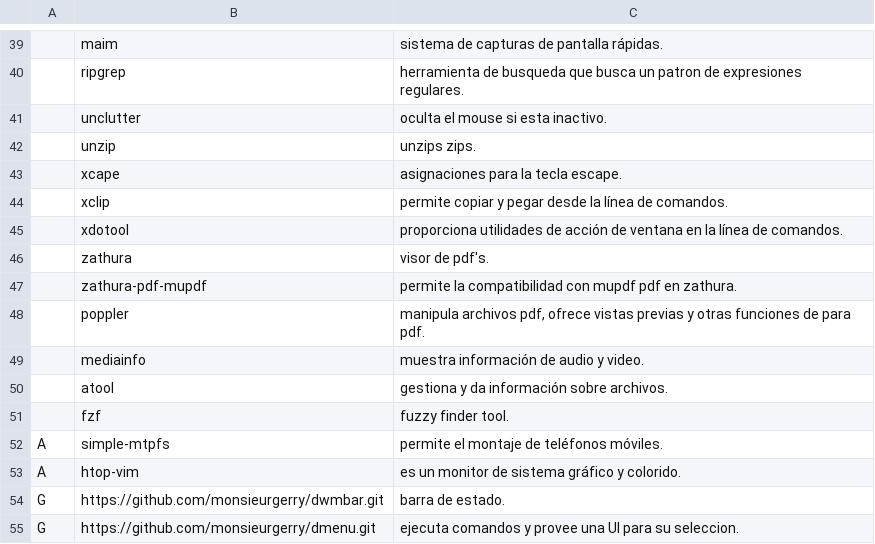
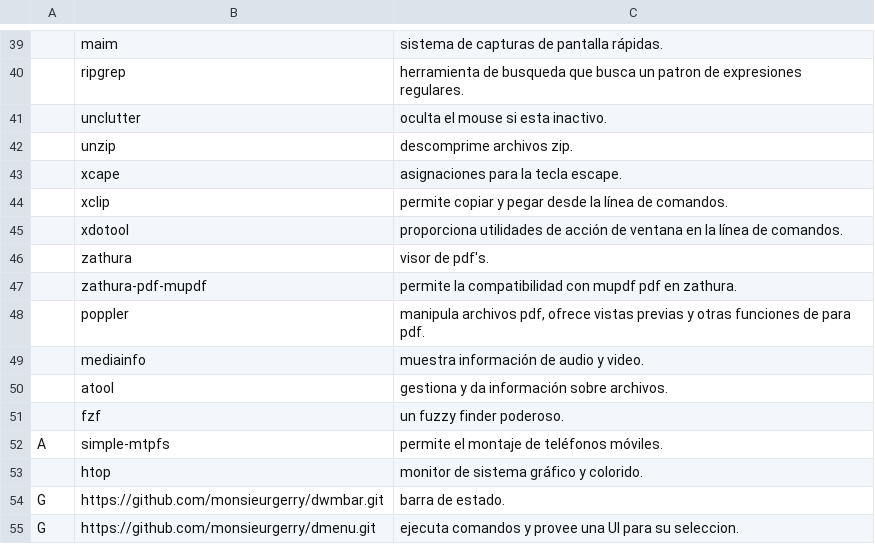
Before and after one commit to awtGerry/awt, a CSV file: programas.csv, drawn as a sheet; only a part is shown, gaps mark what is left out; removed rows and columns are numbered as before the commit, all else as after; the diff names each change by its address in the sheet, - before the commit and + after, or states it on an @@ line.

```diff
--- a/programas.csv
+++ b/programas.csv
-C42: unzips zips.
+C42: descomprime archivos zip.
-C51: fuzzy finder tool.
+C51: un fuzzy finder poderoso.
-row 53: A | htop-vim | es un monitor de sistema gráfico y colorido.
+row 53:  | htop | monitor de sistema gráfico y colorido.
```
Also changed, not shown: 1 other file.
